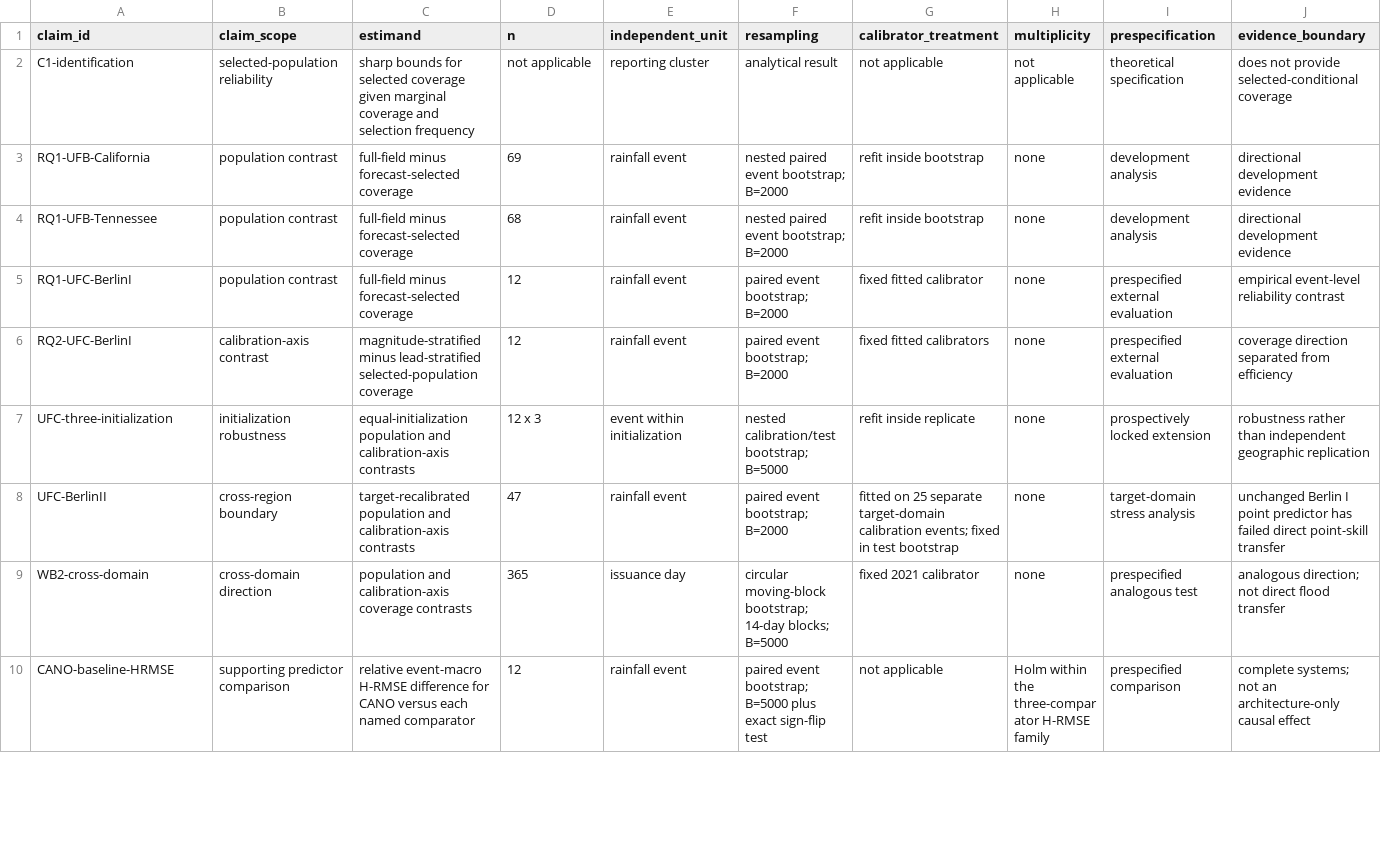
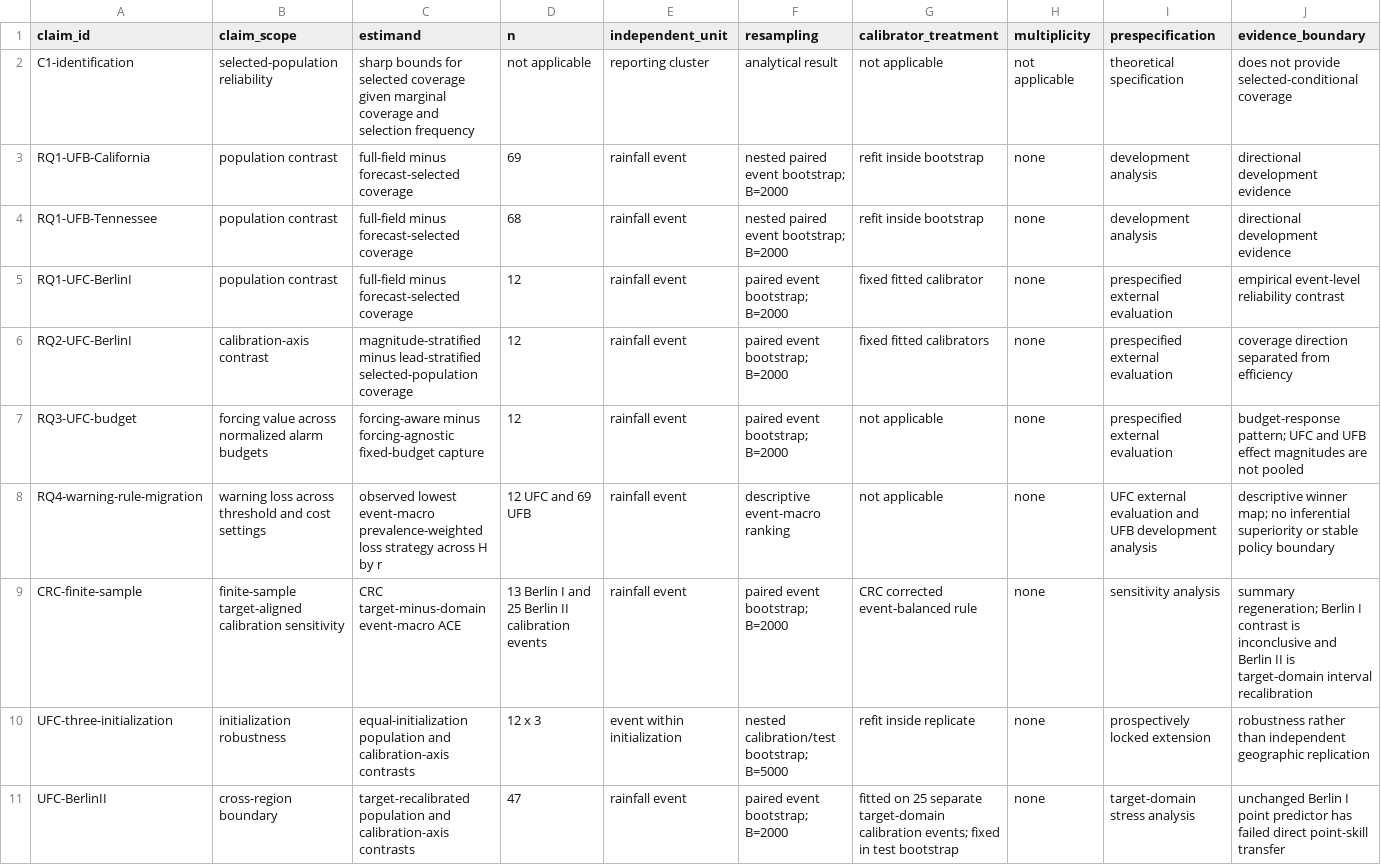
Before and after one commit to luvpool0811/CANO-BigData2026, a CSV file: results/paper/claim_evidence.csv, drawn as a sheet; only a part is shown; the shorter side is filled out with more unchanged rows.

Commit message:
Publish CRC and deployment evidence paths

```diff
--- a/results/paper/claim_evidence.csv
+++ b/results/paper/claim_evidence.csv
@@ -6,2 +6,5 @@ RQ1-UFC-BerlinI,population contrast,"full-field minus forecast-selected coverage
 RQ2-UFC-BerlinI,calibration-axis contrast,"magnitude-stratified minus lead-stratified selected-population coverage",12,rainfall event,"paired event bootstrap; B=2000",fixed fitted calibrators,none,prespecified external evaluation,coverage direction separated from efficiency
+RQ3-UFC-budget,forcing value across normalized alarm budgets,"forcing-aware minus forcing-agnostic fixed-budget capture",12,rainfall event,"paired event bootstrap; B=2000",not applicable,none,prespecified external evaluation,"budget-response pattern; UFC and UFB effect magnitudes are not pooled"
+RQ4-warning-rule-migration,warning loss across threshold and cost settings,"observed lowest event-macro prevalence-weighted loss strategy across H by r",12 UFC and 69 UFB,rainfall event,descriptive event-macro ranking,not applicable,none,"UFC external evaluation and UFB development analysis","descriptive winner map; no inferential superiority or stable policy boundary"
+CRC-finite-sample,finite-sample target-aligned calibration sensitivity,"CRC target-minus-domain event-macro ACE",13 Berlin I and 25 Berlin II calibration events,rainfall event,"paired event bootstrap; B=2000",CRC corrected event-balanced rule,none,sensitivity analysis,"summary regeneration; Berlin I contrast is inconclusive and Berlin II is target-domain interval recalibration"
 UFC-three-initialization,initialization robustness,"equal-initialization population and calibration-axis contrasts",12 x 3,event within initialization,"nested calibration/test bootstrap; B=5000",refit inside replicate,none,prospectively locked extension,robustness rather than independent geographic replication
```
Also changed, not shown: results/paper/reproducibility_scope.csv, 20 other files.
